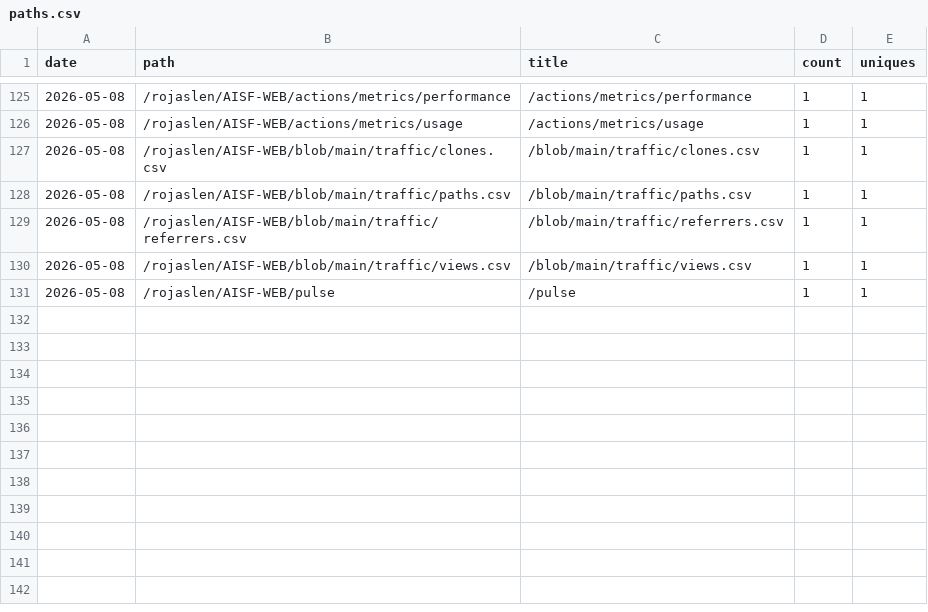
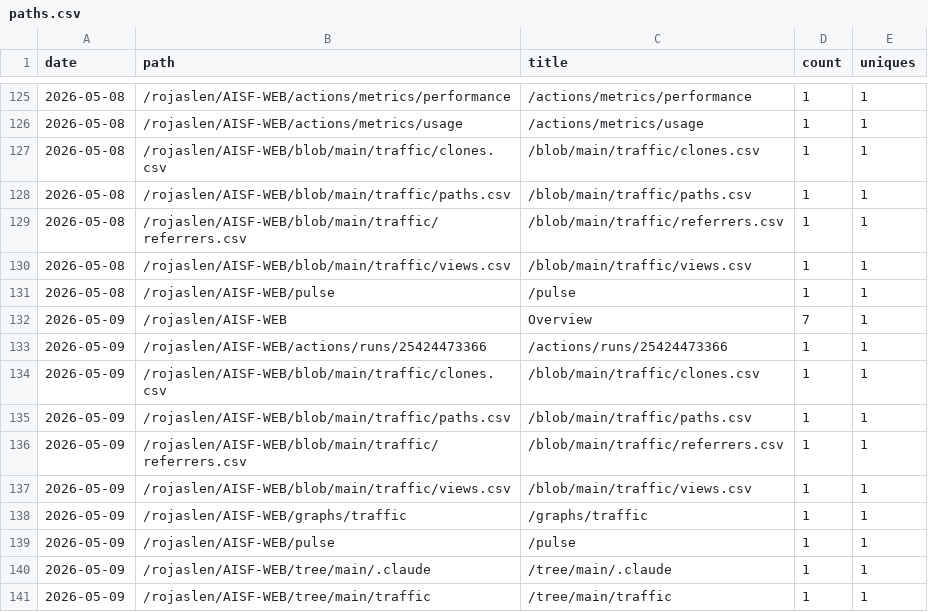
Before and after one commit to rojaslen/AISF-WEB, a CSV file: traffic/paths.csv, drawn as a sheet; only a part is shown, gaps mark what is left out; the diff names each change by its address in the sheet, - before the commit and + after, or states it on an @@ line.

```diff
--- a/traffic/paths.csv
+++ b/traffic/paths.csv
+row 132: 2026-05-09 | /rojaslen/AISF-WEB | Overview | 7 | 1
+row 133: 2026-05-09 | /rojaslen/AISF-WEB/actions/runs/25424473366 | /actions/runs/25424473366 | 1 | 1
+row 134: 2026-05-09 | /rojaslen/AISF-WEB/blob/main/traffic/clones.csv | /blob/main/traffic/clones.csv | 1 | 1
+row 135: 2026-05-09 | /rojaslen/AISF-WEB/blob/main/traffic/paths.csv | /blob/main/traffic/paths.csv | 1 | 1
+row 136: 2026-05-09 | /rojaslen/AISF-WEB/blob/main/traffic/referrers.csv | /blob/main/traffic/referrers.csv | 1 | 1
+row 137: 2026-05-09 | /rojaslen/AISF-WEB/blob/main/traffic/views.csv | /blob/main/traffic/views.csv | 1 | 1
+row 138: 2026-05-09 | /rojaslen/AISF-WEB/graphs/traffic | /graphs/traffic | 1 | 1
+row 139: 2026-05-09 | /rojaslen/AISF-WEB/pulse | /pulse | 1 | 1
+row 140: 2026-05-09 | /rojaslen/AISF-WEB/tree/main/.claude | /tree/main/.claude | 1 | 1
+row 141: 2026-05-09 | /rojaslen/AISF-WEB/tree/main/traffic | /tree/main/traffic | 1 | 1
```
Also changed, not shown: traffic/clones.csv, traffic/referrers.csv, 1 other file.
